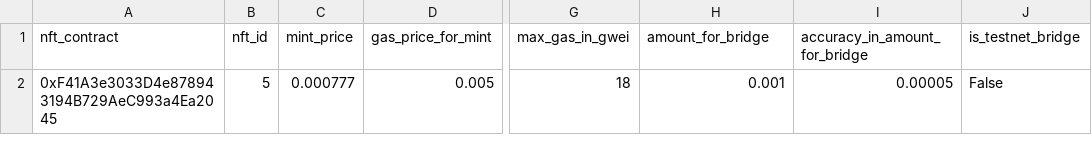
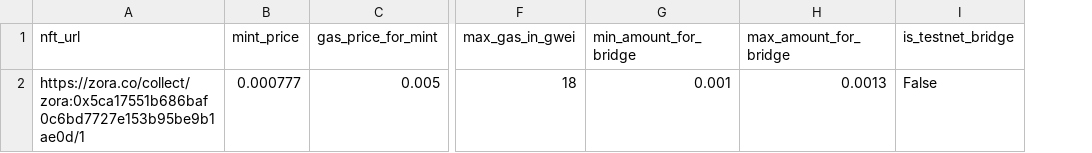
Before and after one commit to mutedSpectre/zora-soft, a CSV file: settings.csv, drawn as a sheet; only a part is shown, gaps mark what is left out; removed rows and columns are numbered as before the commit, all else as after; the diff names each change by its address in the sheet, - before the commit and + after, or states it on an @@ line.

Commit message:
Soft V2:
- (add) added bridge and mint separation;
- (add) added GUI for working with accounts;
- (add) nft address and id fields have been removed. Now these values are taken from the link;
- (add) added verification that the link contains NFTs from the Zora network;
- (refactor) refactored work with bridge randomization.

```diff
--- a/settings.csv
+++ b/settings.csv
-column A (nft_contract), row 2: 0xF41A3e3033D4e878943194B729AeC993a4Ea2045
-column B (nft_id), row 2: 5
+column A (nft_url), row 2: https://zora.co/collect/zora:0x5ca17551b686baf0c6bd7727e153b95be9b1ae0d/1
-column I (accuracy_in_amount_for_bridge), row 2: 0.00005
+column H (max_amount_for_bridge), row 2: 0.0013
-G1: amount_for_bridge
+G1: min_amount_for_bridge
```
Also changed, not shown: 9 other files.
